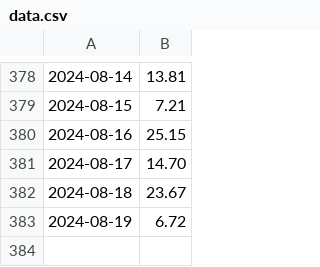
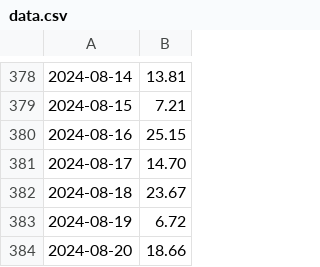
Before and after one commit to domgoodwin/go-automation, a CSV file: data.csv, drawn as a sheet; only a part is shown, gaps mark what is left out.

Commit message:
Daily upload Tue 20 Aug 21:29:55 BST 2024

```diff
--- a/data.csv
+++ b/data.csv
@@ -383 +383,2 @@
 2024-08-19,6.72
+2024-08-20,18.66
```
